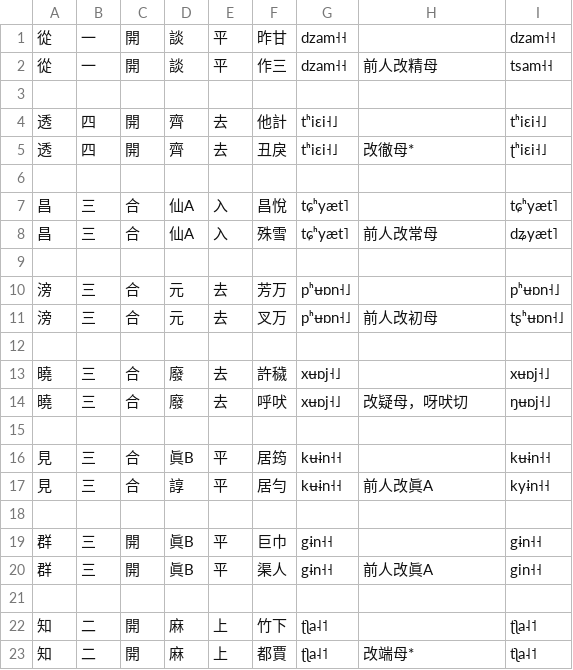
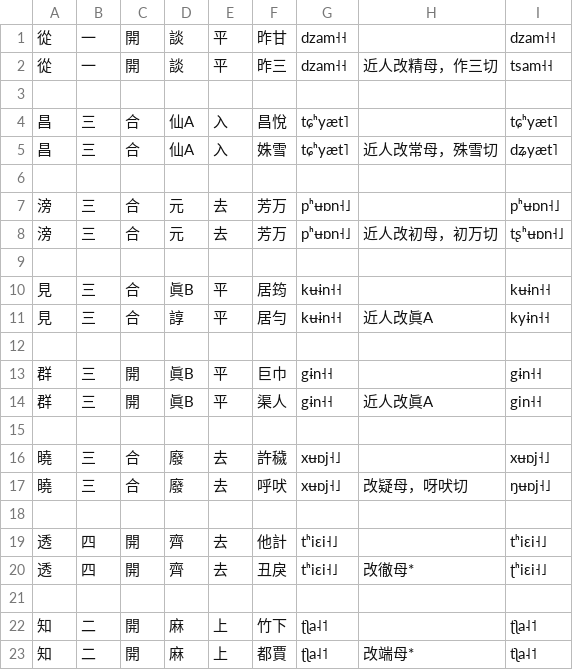
Before and after one commit to uliloewi/zhong1gu3li3in1, a CSV file: zhongguliin/remove-doublicated-syllables.csv, drawn as a sheet; only a part is shown.

Commit message:
Update remove-doublicated-syllables.csv
改序

```diff
--- a/zhongguliin/remove-doublicated-syllables.csv
+++ b/zhongguliin/remove-doublicated-syllables.csv
@@ -1,12 +1,15 @@
 從,一,開,談,平,昨甘,dzam˧˧,,dzam˧˧
-從,一,開,談,平,作三,dzam˧˧,前人改精母,tsam˧˧
-,,,,,,,,
-透,四,開,齊,去,他計,tʰiɛi˧˩ ,,tʰiɛi˧˩
-透,四,開,齊,去,丑戾,tʰiɛi˧˩ ,改徹母*,ʈʰiɛi˧˩
+從,一,開,談,平,昨三,dzam˧˧,近人改精母，作三切,tsam˧˧
 ,,,,,,,,
 昌,三,合,仙A,入,昌悅,tɕʰyæt˥,,tɕʰyæt˥
-昌,三,合,仙A,入,殊雪,tɕʰyæt˥,前人改常母,dʑyæt˥
+昌,三,合,仙A,入,姝雪,tɕʰyæt˥,近人改常母，殊雪切,dʑyæt˥
 ,,,,,,,,
 滂,三,合,元,去,芳万,pʰʉɒn˧˩ ,,pʰʉɒn˧˩
-滂,三,合,元,去,叉万,pʰʉɒn˧˩ ,前人改初母,tʂʰʉɒn˧˩
+滂,三,合,元,去,芳万,pʰʉɒn˧˩ ,近人改初母，初万切,tʂʰʉɒn˧˩
+,,,,,,,,
+見,三,合,眞B,平,居筠,kʉɨn˧˧,,kʉɨn˧˧
+見,三,合,諄,平,居勻,kʉɨn˧˧,近人改眞A,kyɨn˧˧
+,,,,,,,,
+群,三,開,眞B,平,巨巾,gɨn˧˧,,gɨn˧˧
+群,三,開,眞B,平,渠人,gɨn˧˧,近人改眞A,gin˧˧
 ,,,,,,,,
@@ -15,7 +18,4 @@
 ,,,,,,,,
-見,三,合,眞B,平,居筠,kʉɨn˧˧,,kʉɨn˧˧
-見,三,合,諄,平,居勻,kʉɨn˧˧,前人改眞A,kyɨn˧˧
-,,,,,,,,
-群,三,開,眞B,平,巨巾,gɨn˧˧,,gɨn˧˧
-群,三,開,眞B,平,渠人,gɨn˧˧,前人改眞A,gin˧˧
+透,四,開,齊,去,他計,tʰiɛi˧˩ ,,tʰiɛi˧˩
+透,四,開,齊,去,丑戾,tʰiɛi˧˩ ,改徹母*,ʈʰiɛi˧˩
 ,,,,,,,,
```
